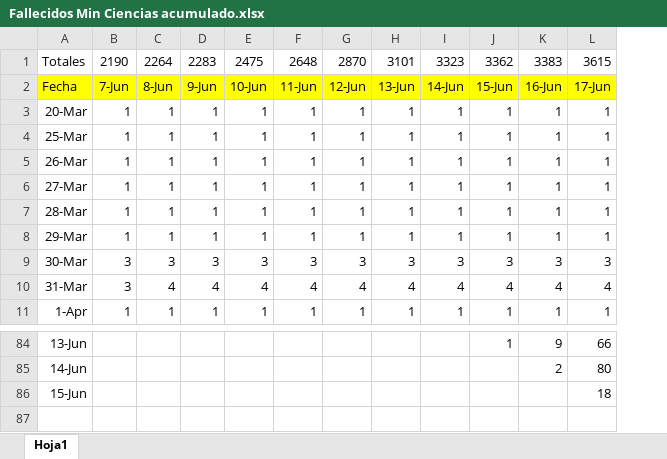
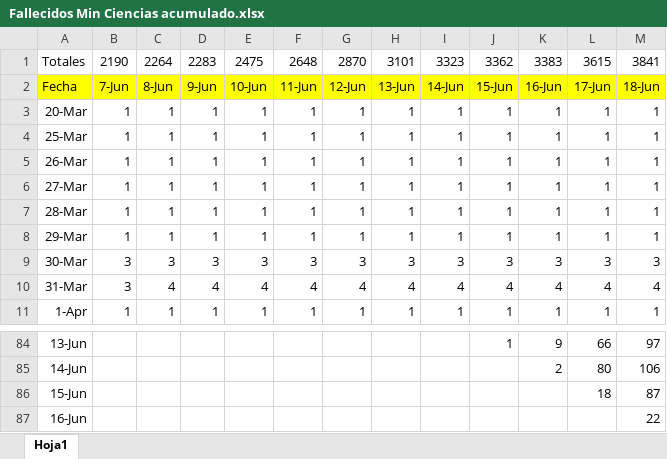
Before and after one commit to sergioangulo/Datos-COVID19, an Excel workbook: input/NuevaDefDefunciones/Fallecidos Min Ciencias acumulado.xlsx, sheet Hoja1, drawn as a sheet; only a part is shown, gaps mark what is left out; values as stored, in another font and other column widths than the file's, no borders; the diff names each change by its address in the sheet, - before the commit and + after, or states it on an @@ line.

Commit message:
Add files via upload

```diff
--- a/input/NuevaDefDefunciones/Fallecidos Min Ciencias acumulado.xlsx (sheet Hoja1)
+++ b/input/NuevaDefDefunciones/Fallecidos Min Ciencias acumulado.xlsx (sheet Hoja1)
+column M, rows 1-11: 3841 | 18-Jun | 1 | 1 | 1 | 1 | 1 | 1 | 3 | 4 | 1; rows 84-86: 97 | 106 | 87
+row 87: 16-Jun |  |  |  |  |  |  |  |  |  |  |  | 22
```
